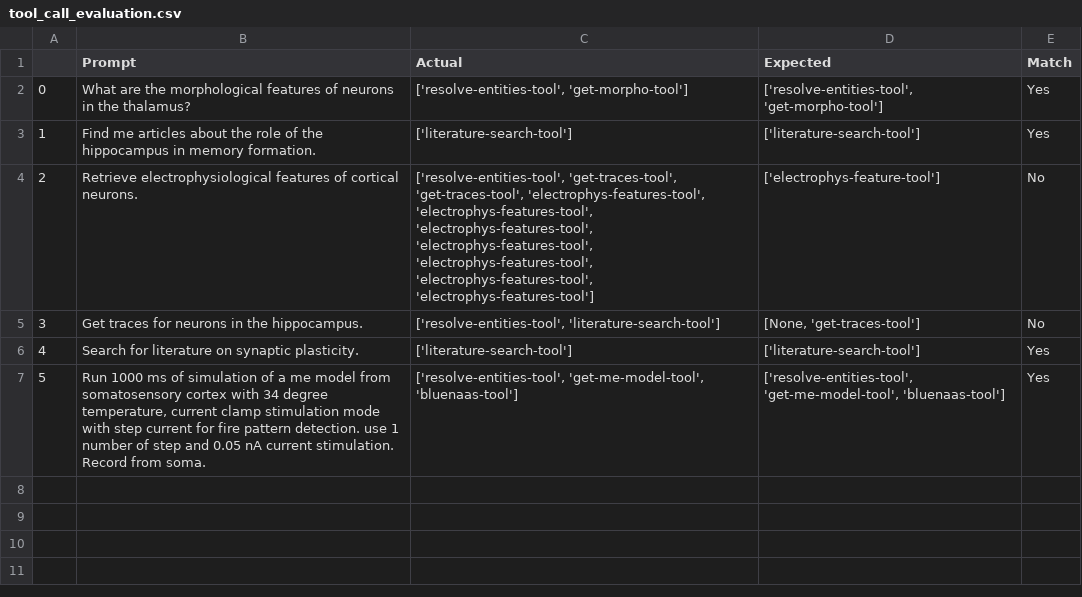
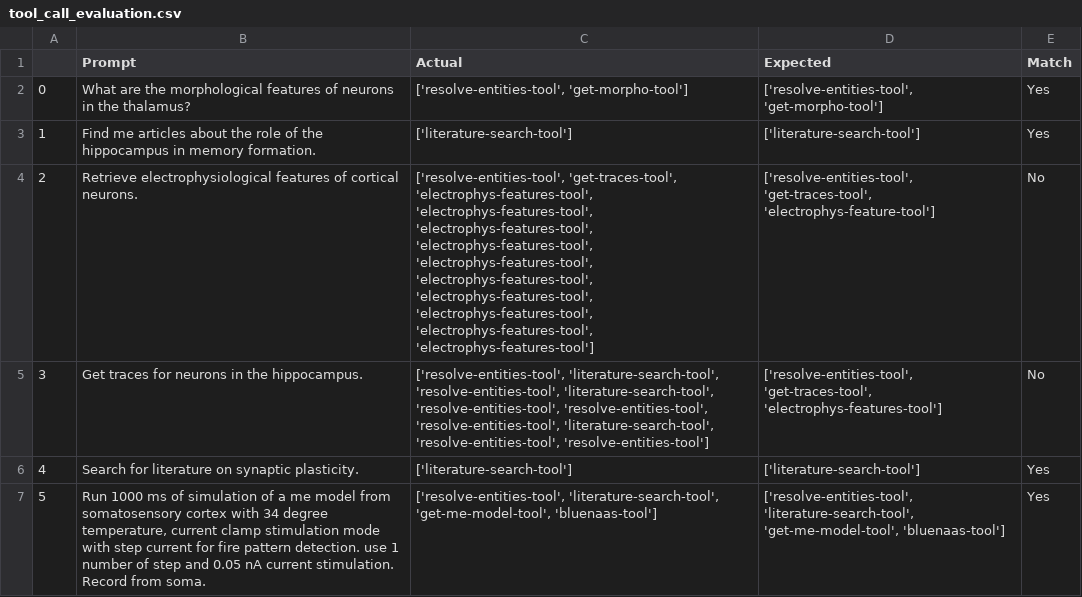
Before and after one commit to BlueBrain/neuroagent, a CSV file: tool_call_evaluation.csv, drawn as a sheet.

Commit message:
update desc, change test data

```diff
--- a/tool_call_evaluation.csv
+++ b/tool_call_evaluation.csv
@@ -3,5 +3,5 @@
 1,Find me articles about the role of the hippocampus in memory formation.,['literature-search-tool'],['literature-search-tool'],Yes
-2,Retrieve electrophysiological features of cortical neurons.,"['resolve-entities-tool', 'get-traces-tool', 'get-traces-tool', 'electrophys-features-tool', 'electrophys-features-tool', 'electrophys-features-tool', 'electrophys-features-tool', 'electrophys-features-tool', 'electrophys-features-tool', 'electrophys-features-tool']",['electrophys-feature-tool'],No
-3,Get traces for neurons in the hippocampus.,"['resolve-entities-tool', 'literature-search-tool']","[None, 'get-traces-tool']",No
+2,Retrieve electrophysiological features of cortical neurons.,"['resolve-entities-tool', 'get-traces-tool', 'electrophys-features-tool', 'electrophys-features-tool', 'electrophys-features-tool', 'electrophys-features-tool', 'electrophys-features-tool', 'electrophys-features-tool', 'electrophys-features-tool', 'electrophys-features-tool', 'electrophys-features-tool', 'electrophys-features-tool']","['resolve-entities-tool', 'get-traces-tool', 'electrophys-feature-tool']",No
+3,Get traces for neurons in the hippocampus.,"['resolve-entities-tool', 'literature-search-tool', 'resolve-entities-tool', 'literature-search-tool', 'resolve-entities-tool', 'resolve-entities-tool', 'resolve-entities-tool', 'literature-search-tool', 'resolve-entities-tool', 'resolve-entities-tool']","['resolve-entities-tool', 'get-traces-tool', 'electrophys-features-tool']",No
 4,Search for literature on synaptic plasticity.,['literature-search-tool'],['literature-search-tool'],Yes
-5,"Run 1000 ms of simulation of a me model from somatosensory cortex with 34 degree temperature, current clamp stimulation mode with step current for fire pattern detection. use 1 number of step and 0.05 nA current stimulation. Record from soma.","['resolve-entities-tool', 'get-me-model-tool', 'bluenaas-tool']","['resolve-entities-tool', 'get-me-model-tool', 'bluenaas-tool']",Yes
+5,"Run 1000 ms of simulation of a me model from somatosensory cortex with 34 degree temperature, current clamp stimulation mode with step current for fire pattern detection. use 1 number of step and 0.05 nA current stimulation. Record from soma.","['resolve-entities-tool', 'literature-search-tool', 'get-me-model-tool', 'bluenaas-tool']","['resolve-entities-tool', 'literature-search-tool', 'get-me-model-tool', 'bluenaas-tool']",Yes
```
Also changed, not shown: 4 other files.
